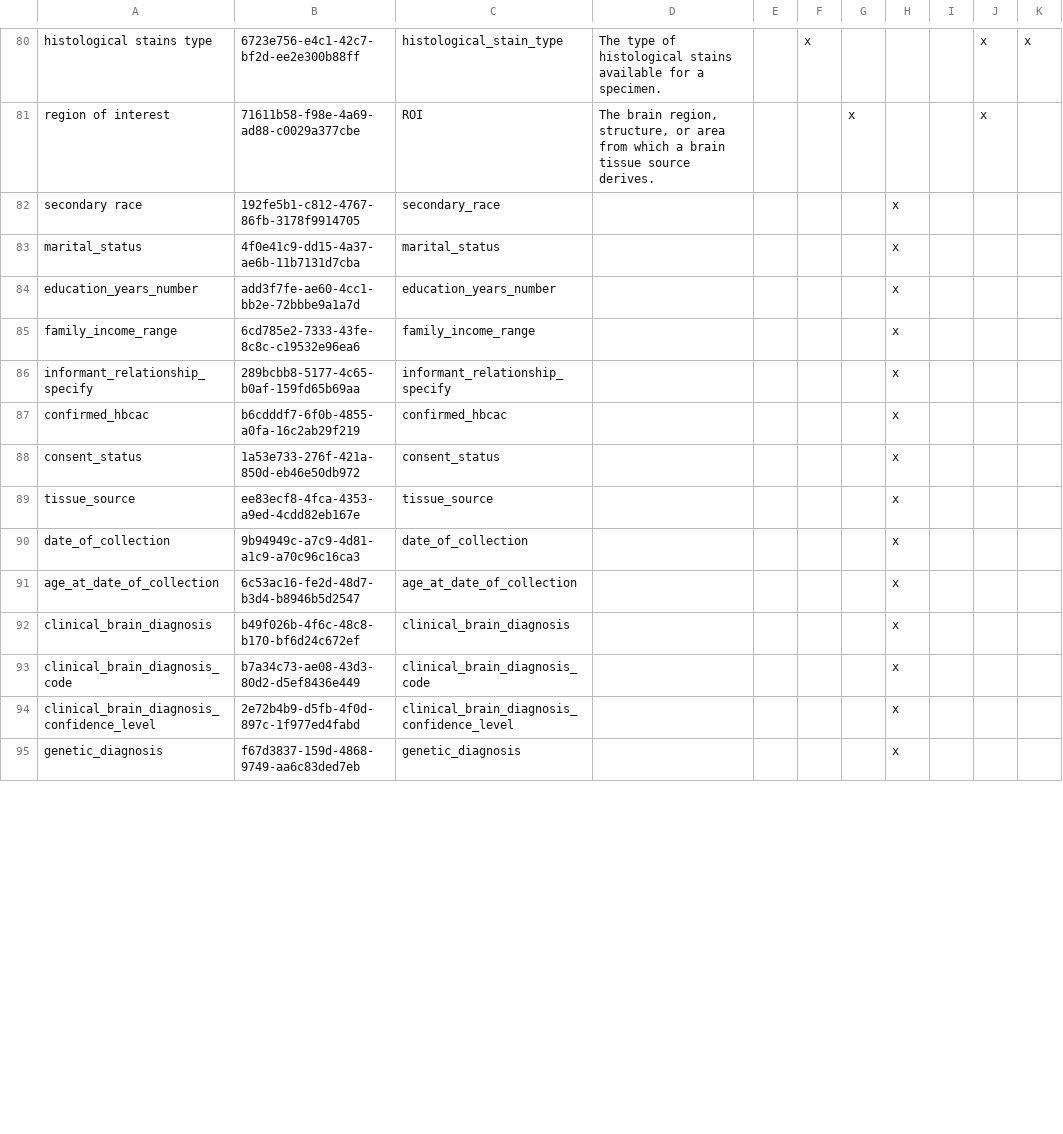
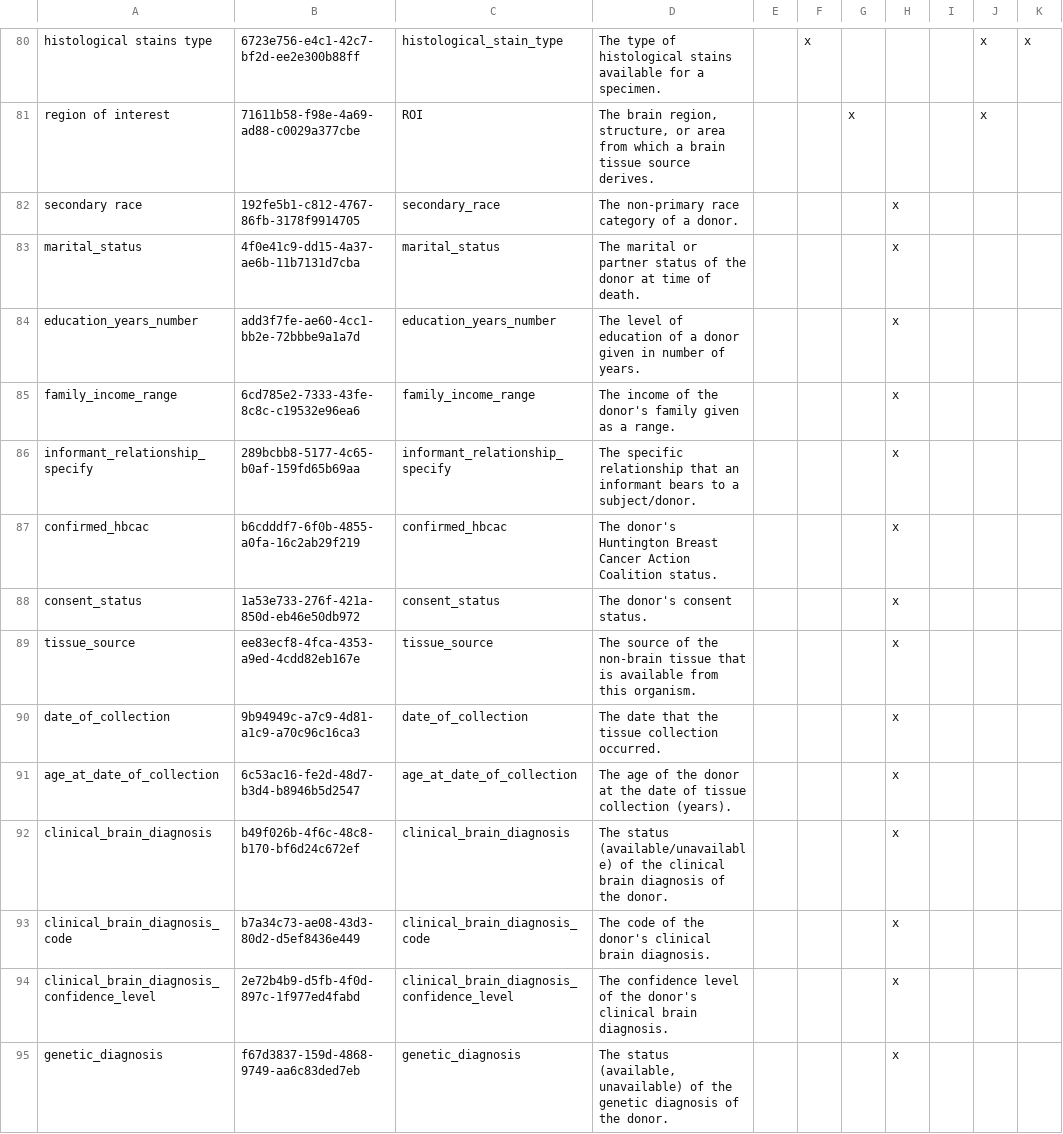
Before and after one commit to brain-bican/metadata-schemas, a CSV file: docs/mappings/Master-Metadata-Table.csv, drawn as a sheet; only a part is shown, gaps mark what is left out; the diff covers the shown part only; the diff names each change by its address in the sheet, - before the commit and + after, or states it on an @@ line.

```diff
--- a/docs/mappings/Master-Metadata-Table.csv
+++ b/docs/mappings/Master-Metadata-Table.csv
-D82: (empty)
+D82: The non-primary race category of a donor.
-D83: (empty)
+D83: The marital or partner status of the donor at time of death.
-D84: (empty)
+D84: The level of education of a donor given in number of years.
-D85: (empty)
+D85: The income of the donor's family given as a range.
-D86: (empty)
+D86: The specific relationship that an informant bears to a subject/donor.
-D87: (empty)
+D87: The donor's Huntington Breast Cancer Action Coalition status.
-D88: (empty)
+D88: The donor's consent status.
-D89: (empty)
+D89: The source of the non-brain tissue that is available from this organism.
-D90: (empty)
+D90: The date that the tissue collection occurred.
-D91: (empty)
+D91: The age of the donor at the date of tissue collection (years).
-D92: (empty)
+D92: The status (available/unavailable) of the clinical brain diagnosis of the donor.
-D93: (empty)
+D93: The code of the donor's clinical brain diagnosis.
-D94: (empty)
+D94: The confidence level of the donor's clinical brain diagnosis.
-D95: (empty)
+D95: The status (available, unavailable) of the genetic diagnosis of the donor.
```
Also changed, not shown: 48 edited cells elsewhere in this file, 1 other file.
